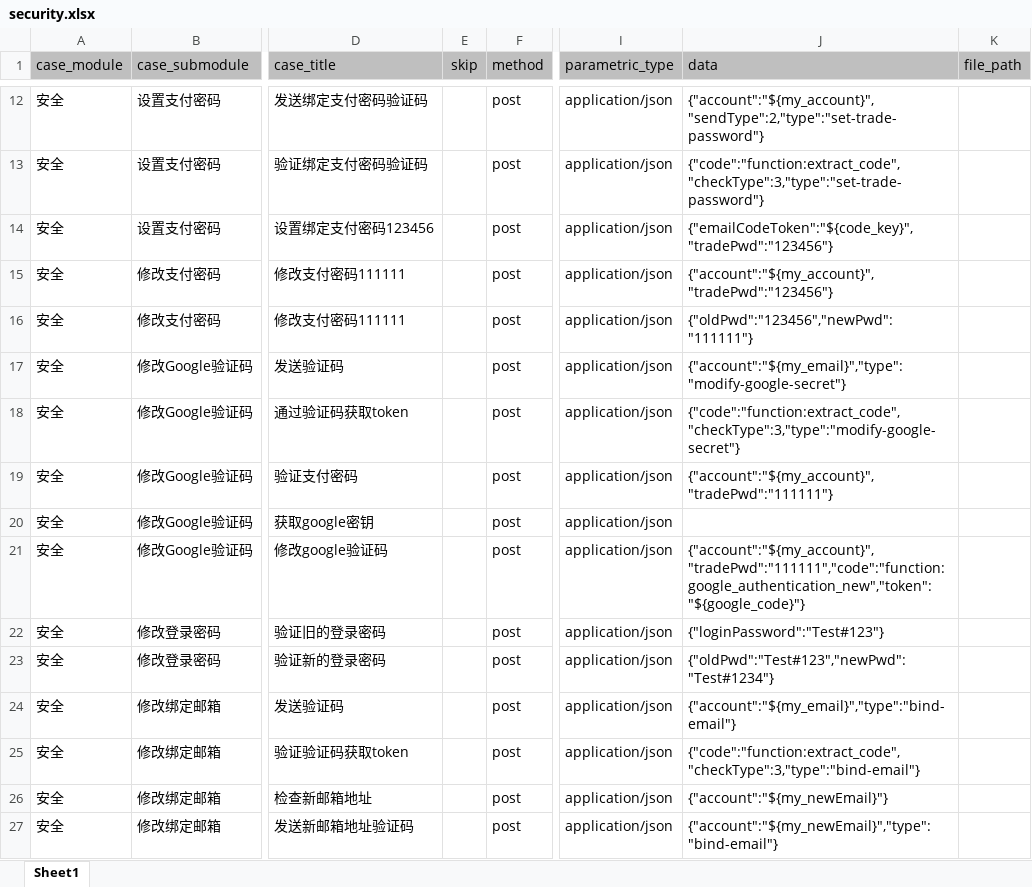
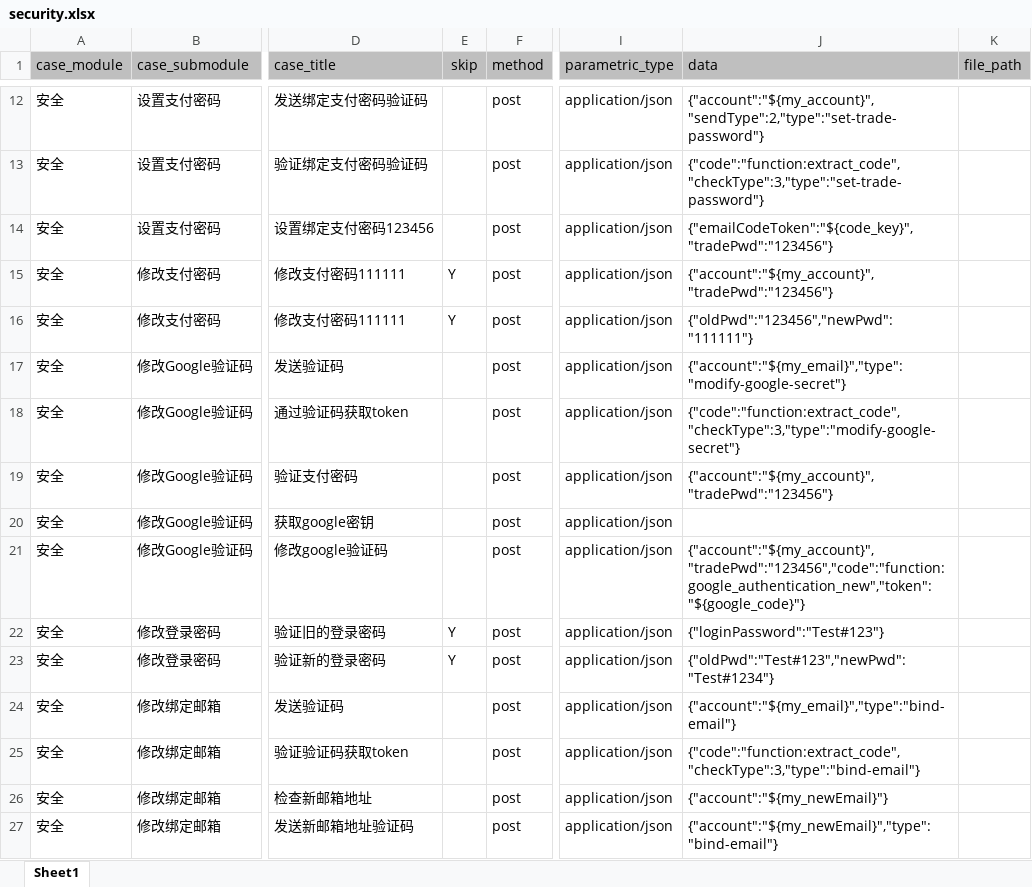
Before and after one commit to yuanshirenasdas24525/test_automation_platform, an Excel workbook: data/api_auto/uu_api/security.xlsx, sheet Sheet1, drawn as a sheet; only a part is shown, gaps mark what is left out; values as stored, in another font and other column widths than the file's, no borders; the diff names each change by its address in the sheet, - before the commit and + after, or states it on an @@ line.

```diff
--- a/data/api_auto/uu_api/security.xlsx (sheet Sheet1)
+++ b/data/api_auto/uu_api/security.xlsx (sheet Sheet1)
-E15:E16 (skip): (empty)
+E15:E16 (skip): Y
-J19 (data): {"account":"${my_account}","tradePwd":"111111"}
+J19 (data): {"account":"${my_account}","tradePwd":"123456"}
-J21 (data): {"account":"${my_account}","tradePwd":"111111","code":"function:google_authentication_new","token":"${google_code}"}
+J21 (data): {"account":"${my_account}","tradePwd":"123456","code":"function:google_authentication_new","token":"${google_code}"}
-E22:E23 (skip): (empty)
+E22:E23 (skip): Y
```
Also changed, not shown: data/api_auto/uu_api/converter.xlsx, data/api_auto/uu_api/deposit.xlsx, 3 other files.
